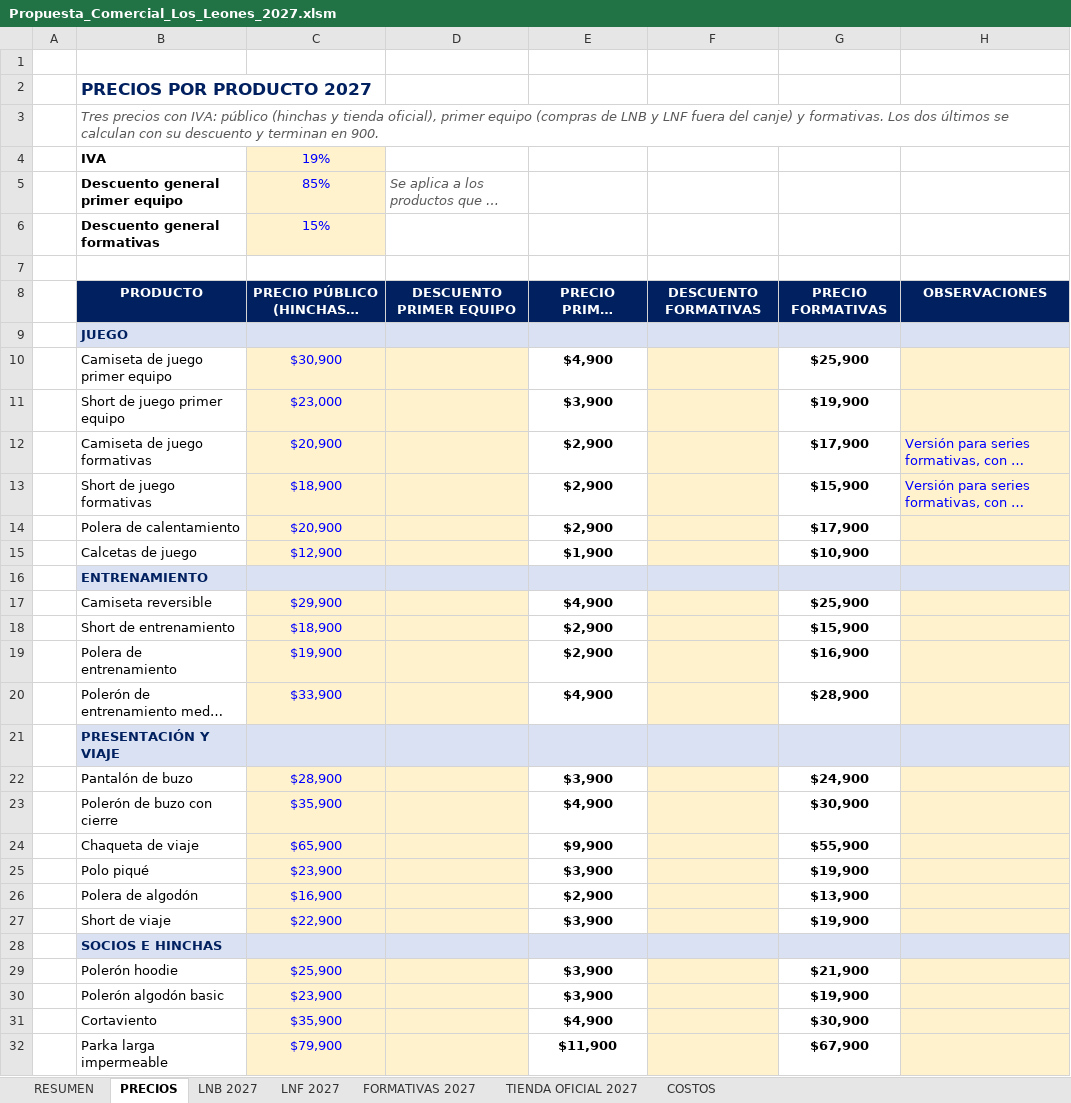
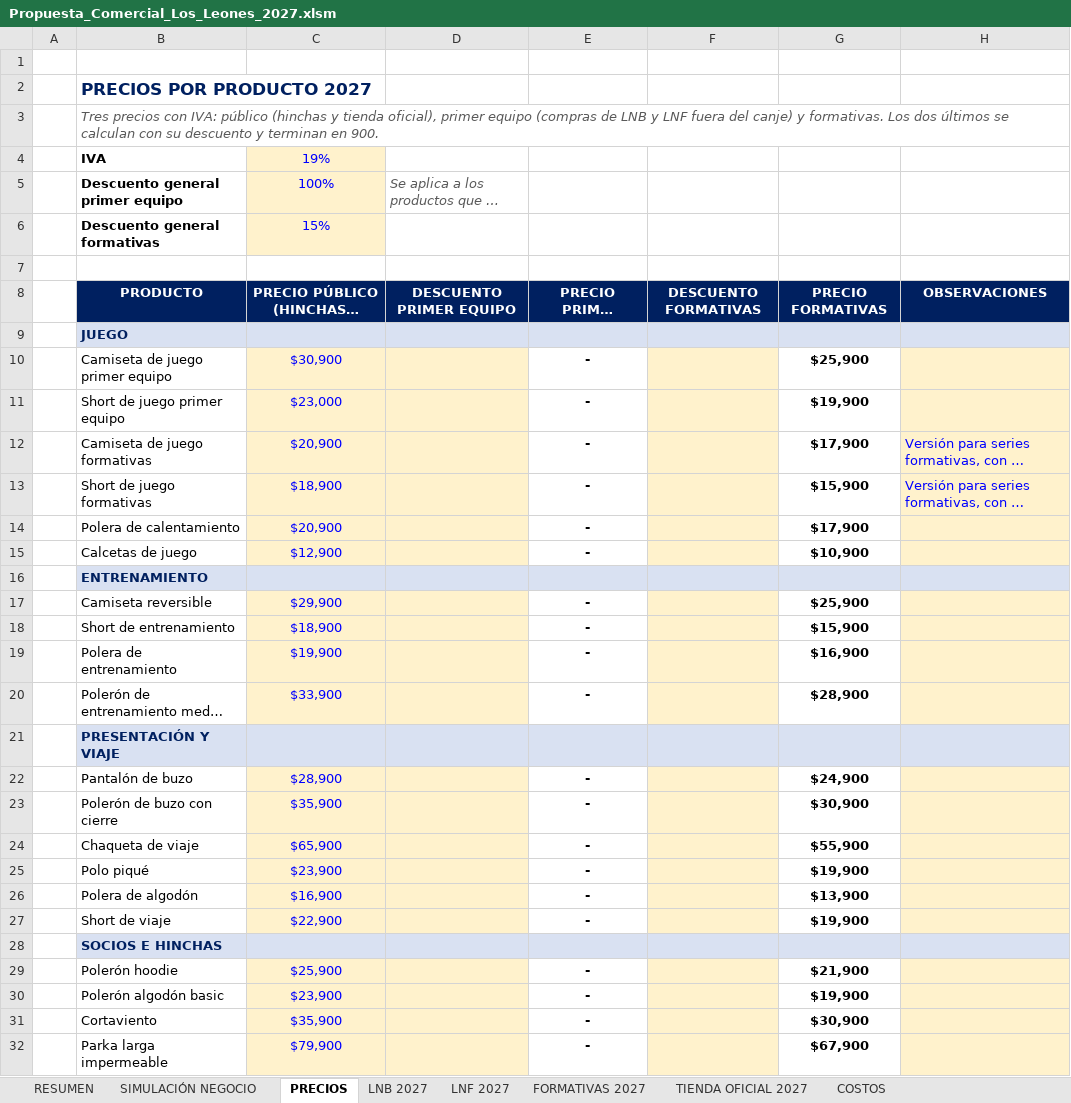
Before and after one commit to seanduarteu-cyber/PRODUCCION-PLAYMAKER, an Excel workbook: propuestas/leones-quilpue/Propuesta_Comercial_Los_Leones_2027.xlsm, sheet PRECIOS, drawn as a sheet; long unchanged cells end in …; values as stored, in another font and other column widths than the file's, no borders; charts and pictures not drawn; the diff names each change by its address in the sheet, - before the commit and + after, or states it on an @@ line.

```diff
--- a/propuestas/leones-quilpue/Propuesta_Comercial_Los_Leones_2027.xlsm (sheet PRECIOS)
+++ b/propuestas/leones-quilpue/Propuesta_Comercial_Los_Leones_2027.xlsm (sheet PRECIOS)
+sheet tab: SIMULACIÓN NEGOCIO
-C5: 85%
+C5: 100%
-E10: $4,900
+E10: -
-E11: $3,900
+E11: -
-E12:E14: $2,900
+E12:E14: -
-E15: $1,900
+E15: -
-E17: $4,900
+E17: -
-E18:E19: $2,900
+E18:E19: -
-E20: $4,900
+E20: -
-E22: $3,900
+E22: -
-E23: $4,900
+E23: -
-E24: $9,900
+E24: -
-E25: $3,900
+E25: -
-E26: $2,900
+E26: -
-E27: $3,900
+E27: -
-E29:E30: $3,900
+E29:E30: -
-E31: $4,900
+E31: -
-E32: $11,900
+E32: -
```
Also changed, not shown: sheet RESUMEN, sheet COSTOS, sheet TIENDA OFICIAL 2027, charts or pictures, 1 other file.
